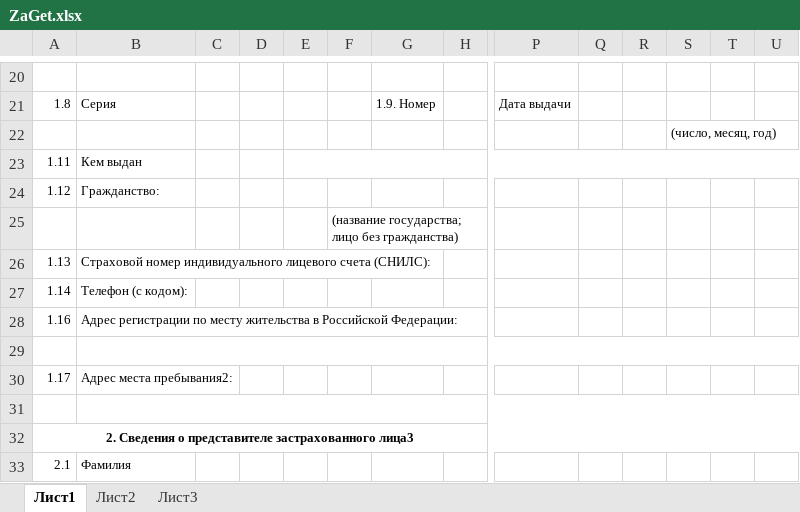
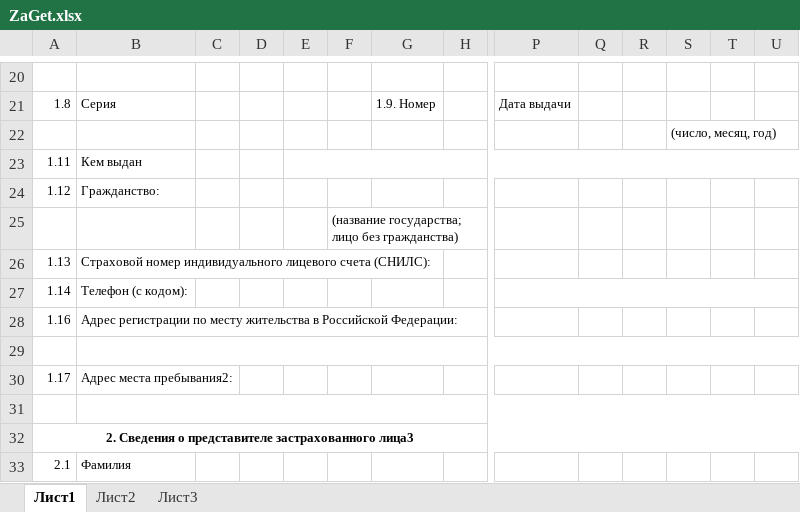
Before and after one commit to Umrikhin/simple-project-examples, an Excel workbook: GenerateZaFoms/Template/ZaGet.xlsx, sheet Лист1, drawn as a sheet; only a part is shown, gaps mark what is left out; values as stored, in another font and other column widths than the file's, no borders; the diff names each change by its address in the sheet, - before the commit and + after, or states it on an @@ line.

```diff
--- a/GenerateZaFoms/Template/ZaGet.xlsx (sheet Лист1)
+++ b/GenerateZaFoms/Template/ZaGet.xlsx (sheet Лист1)
+P27:U27 merged
```
Also changed, not shown: GenerateZaFoms/Template/ZaDelay.xlsx, GenerateZaFoms/Template/ZaGiveup.xlsx, 6 other files.
